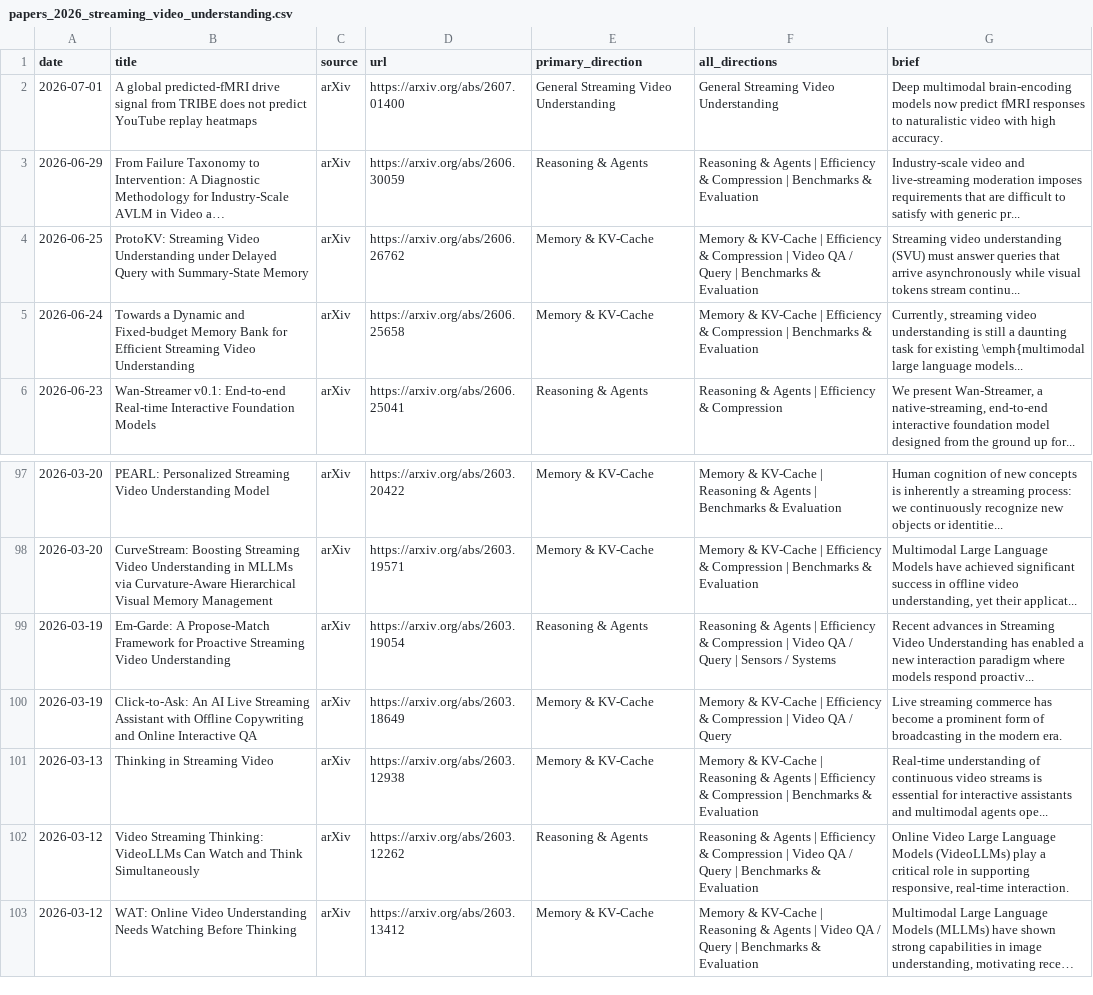
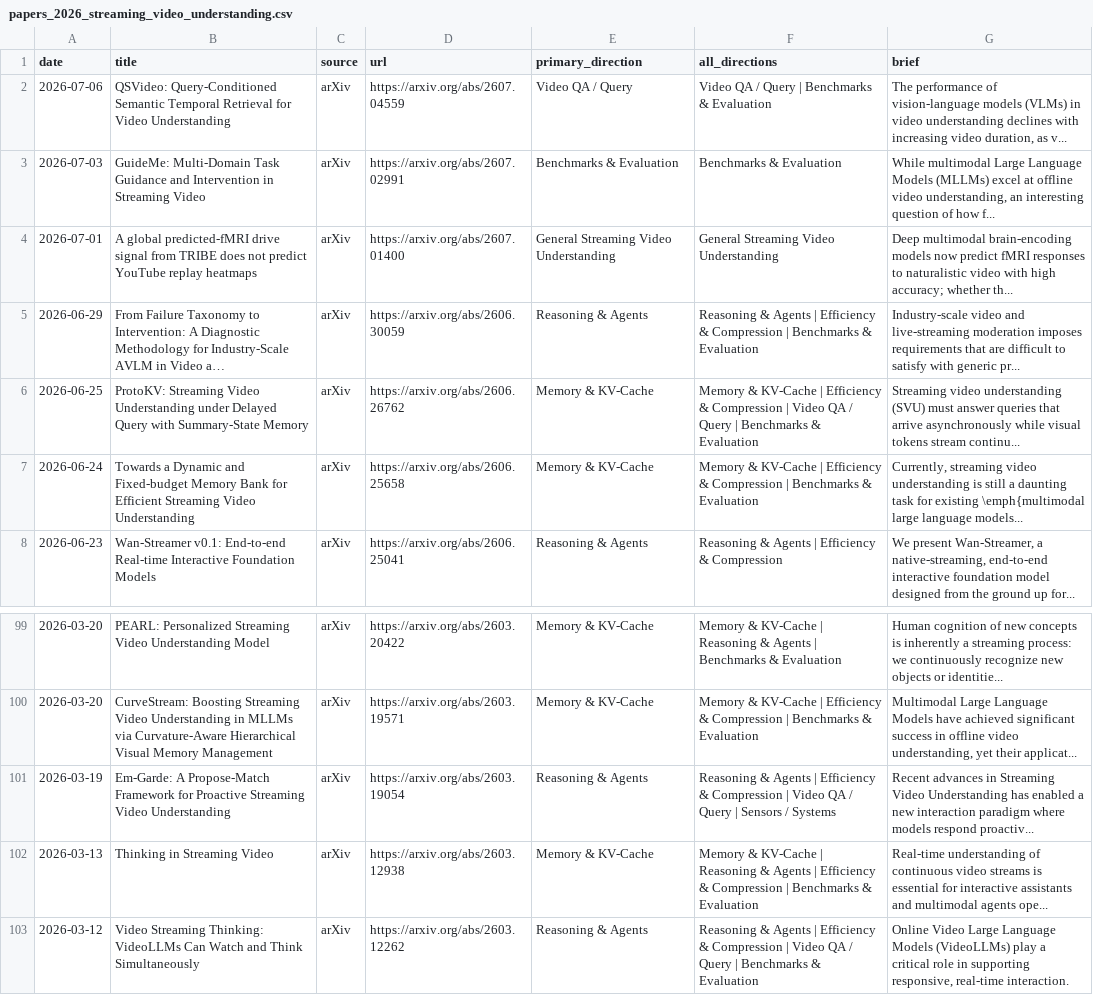
Before and after one commit to hjh123445/streaming-video-understanding-papers-2026, a CSV file: data/papers_2026_streaming_video_understanding.csv, drawn as a sheet; only a part is shown, gaps mark what is left out; the shorter side is filled out with more unchanged rows; long unchanged cells end in …; removed rows and columns are numbered as before the commit, all else as after; the diff names each change by its address in the sheet, - before the commit and + after, or states it on an @@ line.

```diff
--- a/data/papers_2026_streaming_video_understanding.csv
+++ b/data/papers_2026_streaming_video_understanding.csv
+row 2: 2026-07-06 | QSVideo: Query-Conditioned Semantic Temporal Retrieval for Video Understanding | arXiv | https://arxiv.org/abs/2607.04559 | Video QA / Query | Video QA / Query | Benchmarks & Evaluation | The performance of vision-language models (VLMs) in video understanding declines with increasing video duration, as v...
+row 3: 2026-07-03 | GuideMe: Multi-Domain Task Guidance and Intervention in Streaming Video | arXiv | https://arxiv.org/abs/2607.02991 | Benchmarks & Evaluation | Benchmarks & Evaluation | While multimodal Large Language Models (MLLMs) excel at offline video understanding, an interesting question of how f...
-G4 (brief): …with high accuracy.
+G4 (brief): …with high accuracy; whether th...
-row 100: 2026-03-19 | Click-to-Ask: An AI Live Streaming Assistant with Offline Copywriting and Online Interactive QA | arXiv | https://arxiv.org/abs/2603.18649 | Memory & KV-Cache | Memory & KV-Cache | Efficiency & Compression | Video QA / Query | Live streaming commerce has become a prominent form of broadcasting in the modern era.
```
Also changed, not shown: data/papers_2026_streaming_video_understanding.auto.csv, 2 other files.
